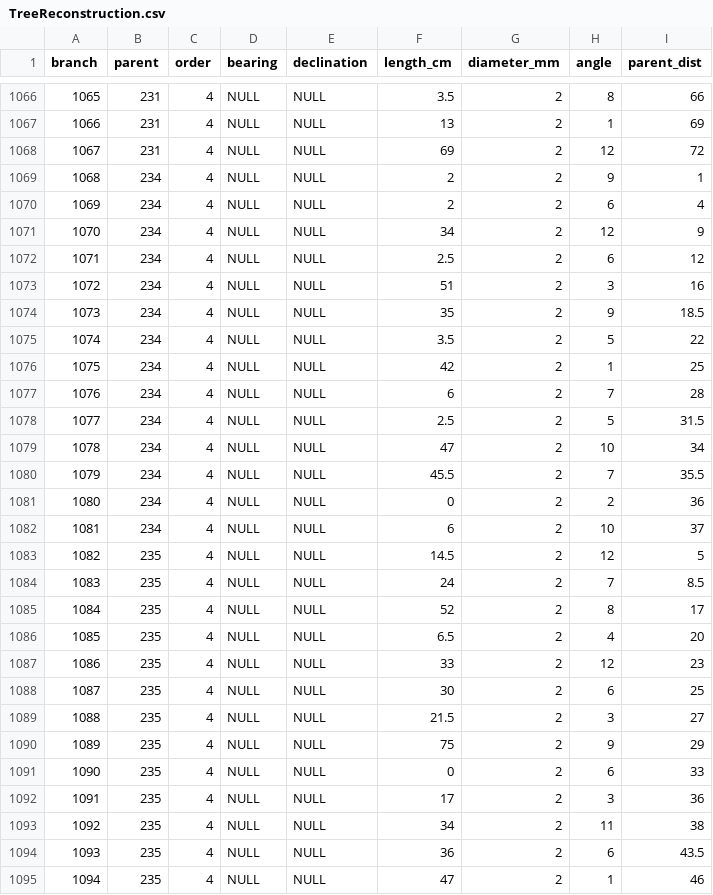
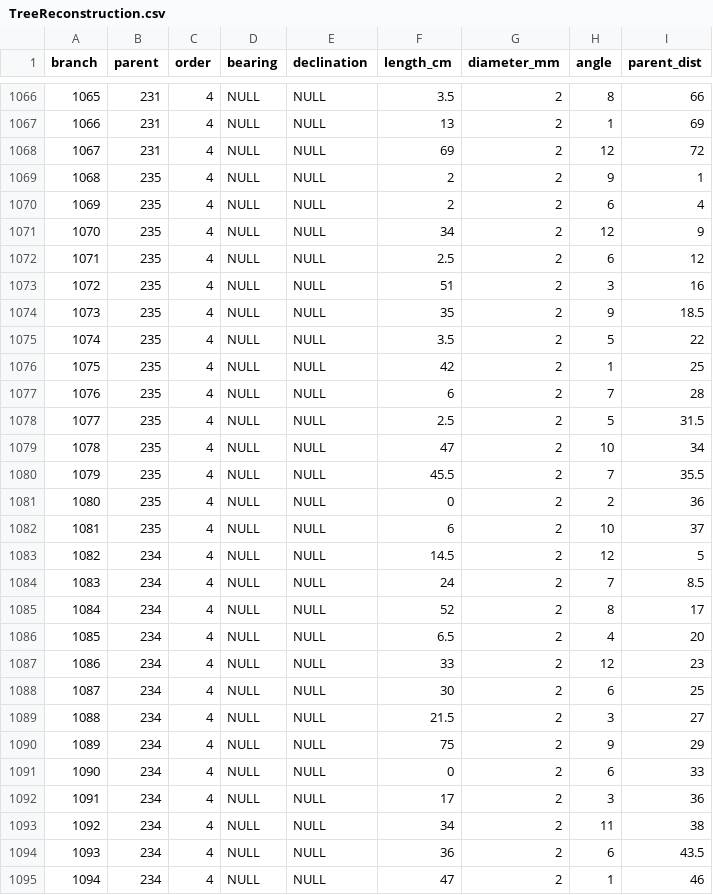
Before and after one commit to weecology/branch-arch, a CSV file: TreeReconstruction.csv, drawn as a sheet; only a part is shown, gaps mark what is left out; the diff covers the shown part only.

Commit message:
rearrange ids 234,235;235,234

```diff
--- a/TreeReconstruction.csv
+++ b/TreeReconstruction.csv
@@ -1068,28 +1068,28 @@ branch,parent,order,bearing,declination,length_cm,diameter_mm,angle,parent_dist
 1067,231,4,NULL,NULL,69,2,12,72
-1068,234,4,NULL,NULL,2,2,9,1
-1069,234,4,NULL,NULL,2,2,6,4
-1070,234,4,NULL,NULL,34,2,12,9
-1071,234,4,NULL,NULL,2.5,2,6,12
-1072,234,4,NULL,NULL,51,2,3,16
-1073,234,4,NULL,NULL,35,2,9,18.5
-1074,234,4,NULL,NULL,3.5,2,5,22
-1075,234,4,NULL,NULL,42,2,1,25
-1076,234,4,NULL,NULL,6,2,7,28
-1077,234,4,NULL,NULL,2.5,2,5,31.5
-1078,234,4,NULL,NULL,47,2,10,34
-1079,234,4,NULL,NULL,45.5,2,7,35.5
-1080,234,4,NULL,NULL,0,2,2,36
-1081,234,4,NULL,NULL,6,2,10,37
-1082,235,4,NULL,NULL,14.5,2,12,5
-1083,235,4,NULL,NULL,24,2,7,8.5
-1084,235,4,NULL,NULL,52,2,8,17
-1085,235,4,NULL,NULL,6.5,2,4,20
-1086,235,4,NULL,NULL,33,2,12,23
-1087,235,4,NULL,NULL,30,2,6,25
-1088,235,4,NULL,NULL,21.5,2,3,27
-1089,235,4,NULL,NULL,75,2,9,29
-1090,235,4,NULL,NULL,0,2,6,33
-1091,235,4,NULL,NULL,17,2,3,36
-1092,235,4,NULL,NULL,34,2,11,38
-1093,235,4,NULL,NULL,36,2,6,43.5
-1094,235,4,NULL,NULL,47,2,1,46
+1068,235,4,NULL,NULL,2,2,9,1
+1069,235,4,NULL,NULL,2,2,6,4
+1070,235,4,NULL,NULL,34,2,12,9
+1071,235,4,NULL,NULL,2.5,2,6,12
+1072,235,4,NULL,NULL,51,2,3,16
+1073,235,4,NULL,NULL,35,2,9,18.5
+1074,235,4,NULL,NULL,3.5,2,5,22
+1075,235,4,NULL,NULL,42,2,1,25
+1076,235,4,NULL,NULL,6,2,7,28
+1077,235,4,NULL,NULL,2.5,2,5,31.5
+1078,235,4,NULL,NULL,47,2,10,34
+1079,235,4,NULL,NULL,45.5,2,7,35.5
+1080,235,4,NULL,NULL,0,2,2,36
+1081,235,4,NULL,NULL,6,2,10,37
+1082,234,4,NULL,NULL,14.5,2,12,5
+1083,234,4,NULL,NULL,24,2,7,8.5
+1084,234,4,NULL,NULL,52,2,8,17
+1085,234,4,NULL,NULL,6.5,2,4,20
+1086,234,4,NULL,NULL,33,2,12,23
+1087,234,4,NULL,NULL,30,2,6,25
+1088,234,4,NULL,NULL,21.5,2,3,27
+1089,234,4,NULL,NULL,75,2,9,29
+1090,234,4,NULL,NULL,0,2,6,33
+1091,234,4,NULL,NULL,17,2,3,36
+1092,234,4,NULL,NULL,34,2,11,38
+1093,234,4,NULL,NULL,36,2,6,43.5
+1094,234,4,NULL,NULL,47,2,1,46
```
Also changed, not shown: 16 edited cells elsewhere in this file.
